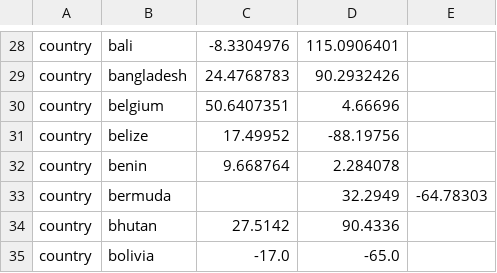
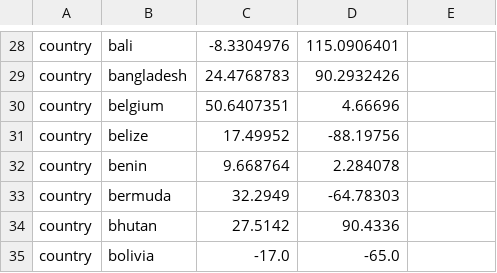
Before and after one commit to nextstrain/augur, a TSV file: augur/data/lat_longs.tsv, drawn as a sheet; only a part is shown, gaps mark what is left out.

Commit message:
Remove stray extra tab from Bermuda's coordinates
This didn't have an effect on read_lat_longs()'s parsing because it
splits each line on whitespace.  However, it breaks the data for
standard TSV parsers by shifting the columns of Bermuda rightwards by
one.

```diff
--- a/augur/data/lat_longs.tsv
+++ b/augur/data/lat_longs.tsv
@@ -32,3 +32,3 @@ country	belize	17.49952	-88.19756
 country	benin	9.668764	2.284078
-country	bermuda		32.2949	-64.78303
+country	bermuda	32.2949	-64.78303
 country	bhutan	27.5142	90.4336
```
